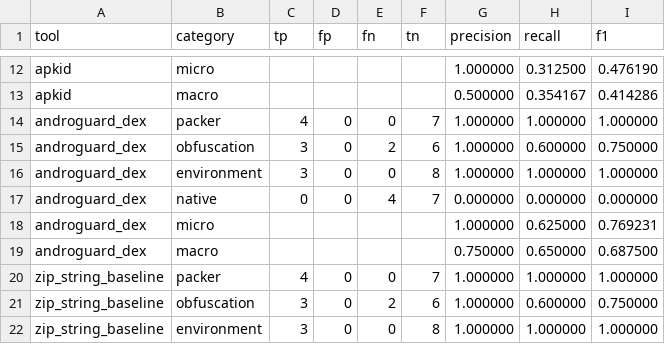
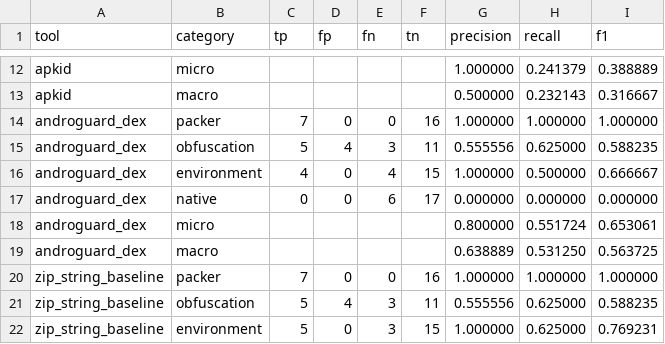
Before and after one commit to ForeverHYX/syssec_final, a CSV file: reports/benchmark/benchmark_metrics.csv, drawn as a sheet; only a part is shown, gaps mark what is left out; removed rows and columns are numbered as before the commit, all else as after; the diff covers the shown part only; the diff names each change by its address in the sheet, - before the commit and + after, or states it on an @@ line.

```diff
--- a/reports/benchmark/benchmark_metrics.csv
+++ b/reports/benchmark/benchmark_metrics.csv
-H12 (recall): 0.312500
+H12 (recall): 0.241379
-I12 (f1): 0.476190
+I12 (f1): 0.388889
-H13 (recall): 0.354167
+H13 (recall): 0.232143
-I13 (f1): 0.414286
+I13 (f1): 0.316667
-C14 (tp): 4
+C14 (tp): 7
-F14 (tn): 7
+F14 (tn): 16
-row 15: androguard_dex | obfuscation | 3 | 0 | 2 | 6 | 1.000000 | 0.600000 | 0.750000
+row 15: androguard_dex | obfuscation | 5 | 4 | 3 | 11 | 0.555556 | 0.625000 | 0.588235
-C16 (tp): 3
+C16 (tp): 4
-E16 (fn): 0
+E16 (fn): 4
-F16 (tn): 8
+F16 (tn): 15
-H16 (recall): 1.000000
+H16 (recall): 0.500000
-I16 (f1): 1.000000
+I16 (f1): 0.666667
-E17 (fn): 4
+E17 (fn): 6
-F17 (tn): 7
+F17 (tn): 17
-G18 (precision): 1.000000
+G18 (precision): 0.800000
-H18 (recall): 0.625000
+H18 (recall): 0.551724
-I18 (f1): 0.769231
+I18 (f1): 0.653061
-G19 (precision): 0.750000
+G19 (precision): 0.638889
-H19 (recall): 0.650000
+H19 (recall): 0.531250
-I19 (f1): 0.687500
+I19 (f1): 0.563725
-C20 (tp): 4
+C20 (tp): 7
-F20 (tn): 7
+F20 (tn): 16
-row 21: zip_string_baseline | obfuscation | 3 | 0 | 2 | 6 | 1.000000 | 0.600000 | 0.750000
+row 21: zip_string_baseline | obfuscation | 5 | 4 | 3 | 11 | 0.555556 | 0.625000 | 0.588235
-C22 (tp): 3
+C22 (tp): 5
-E22 (fn): 0
+E22 (fn): 3
-F22 (tn): 8
+F22 (tn): 15
-H22 (recall): 1.000000
+H22 (recall): 0.625000
-I22 (f1): 1.000000
+I22 (f1): 0.769231
```
Also changed, not shown: 1 added row, 1 removed row and 40 edited cells elsewhere in this file, 24 other files.
